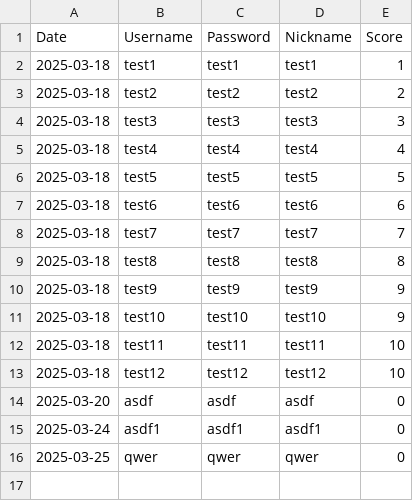
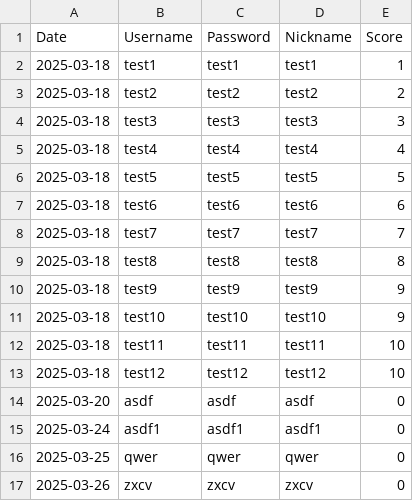
Before and after one commit to Ojun9898/Gomoku, a CSV file: Assets/Data/UserInfo.csv, drawn as a sheet.

```diff
--- a/Assets/Data/UserInfo.csv
+++ b/Assets/Data/UserInfo.csv
@@ -16 +16,2 @@ Date,Username,Password,Nickname,Score
 2025-03-25,qwer,qwer,qwer,0
+2025-03-26,zxcv,zxcv,zxcv,0
```
Also changed, not shown: 23 other files.
